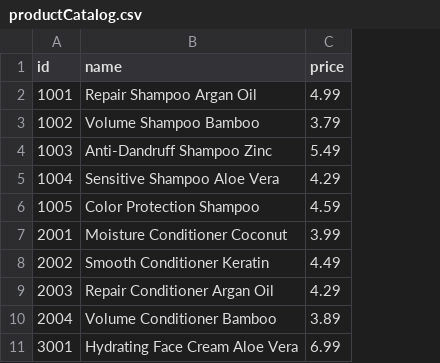
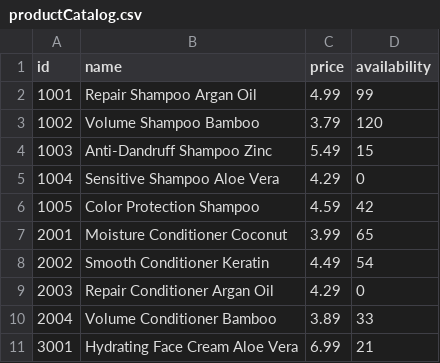
Before and after one commit to Wicky42/RecapProject-ShopSystem, a CSV file: src/main/resources/productCatalog.csv, drawn as a sheet; only a part is shown; the diff names each change by its address in the sheet, - before the commit and + after, or states it on an @@ line.

Commit message:
update with stock info

```diff
--- a/src/main/resources/productCatalog.csv
+++ b/src/main/resources/productCatalog.csv
+column D (availability), rows 2-11: 99 | 120 | 15 | 0 | 42 | 65 | 54 | 0 | 33 | 21
```
